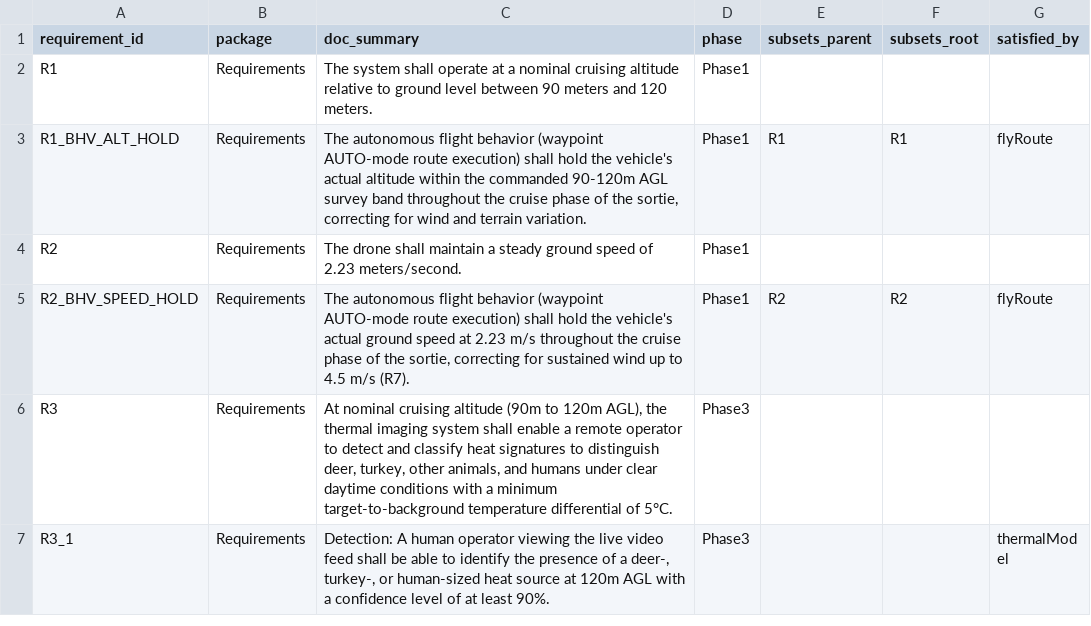
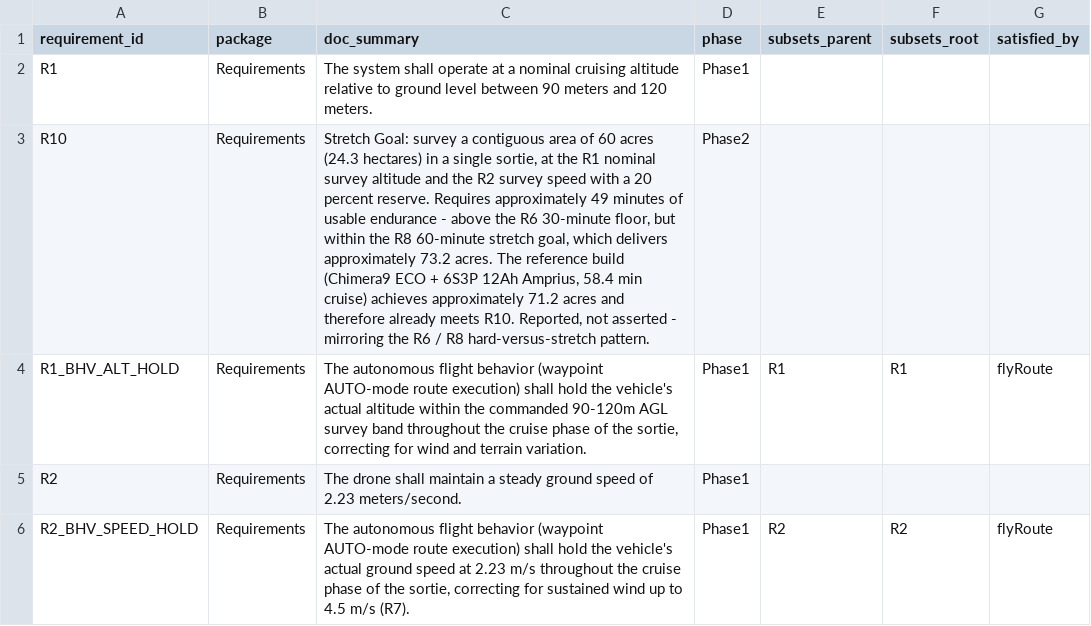
Before and after one commit to david12daniel/SurveillanceDrone, a CSV file: analysis/requirements_traceability.csv, drawn as a sheet; only a part is shown; the shorter side is filled out with more unchanged rows; the diff covers the shown part only.

```diff
--- a/analysis/requirements_traceability.csv
+++ b/analysis/requirements_traceability.csv
@@ -2,2 +2,3 @@ requirement_id,package,doc_summary,phase,subsets_parent,subsets_root,satisfied_b
 R1,Requirements,The system shall operate at a nominal cruising altitude relative to ground level between 90 meters and 120 meters.,Phase1,,,
+R10,Requirements,"Stretch Goal: survey a contiguous area of 60 acres (24.3 hectares) in a single sortie, at the R1 nominal survey altitude and the R2 survey speed with a 20 percent reserve. Requires approximately 49 minutes of usable endurance - above the R6 30-minute floor, but within the R8 60-minute stretch goal, which delivers approximately 73.2 acres. The reference build (Chimera9 ECO + 6S3P 12Ah Amprius, 58.4 min cruise) achieves approximately 71.2 acres and therefore already meets R10. Reported, not asserted - mirroring the R6 / R8 hard-versus-stretch pattern.",Phase2,,,
 R1_BHV_ALT_HOLD,Requirements,"The autonomous flight behavior (waypoint AUTO-mode route execution) shall hold the vehicle's actual altitude within the commanded 90-120m AGL survey band throughout the cruise phase of the sortie, correcting for wind and terrain variation.",Phase1,R1,R1,flyRoute
```
Also changed, not shown: 2 added rows and 3 edited cells elsewhere in this file, 4 other files.
